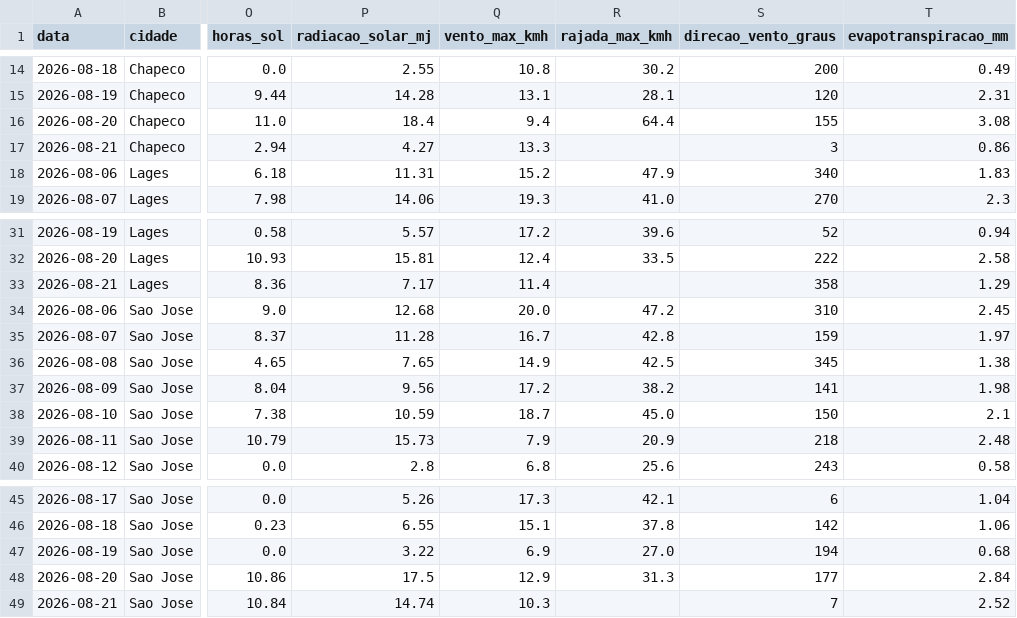
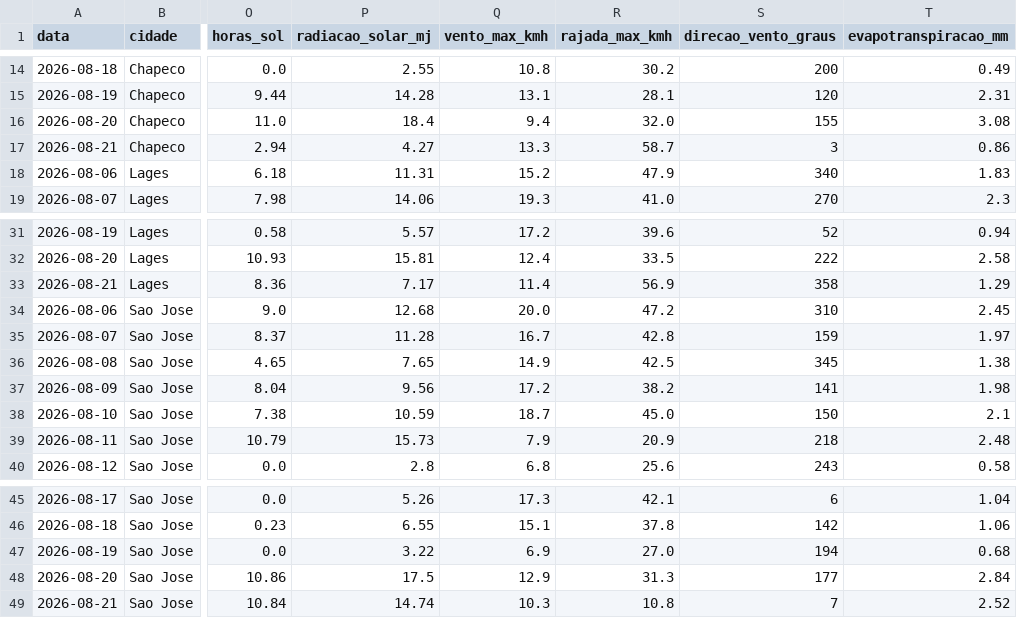
Before and after one commit to augluiz/vcz-site, a CSV file: ceasa_dashboard/dados/clima_sc_previsao.csv, drawn as a sheet; only a part is shown, gaps mark what is left out; the diff names each change by its address in the sheet, - before the commit and + after, or states it on an @@ line.

```diff
--- a/ceasa_dashboard/dados/clima_sc_previsao.csv
+++ b/ceasa_dashboard/dados/clima_sc_previsao.csv
-R16 (rajada_max_kmh): 64.4
+R16 (rajada_max_kmh): 32.0
-R17 (rajada_max_kmh): (empty)
+R17 (rajada_max_kmh): 58.7
-R33 (rajada_max_kmh): (empty)
+R33 (rajada_max_kmh): 56.9
-R49 (rajada_max_kmh): (empty)
+R49 (rajada_max_kmh): 10.8
```
